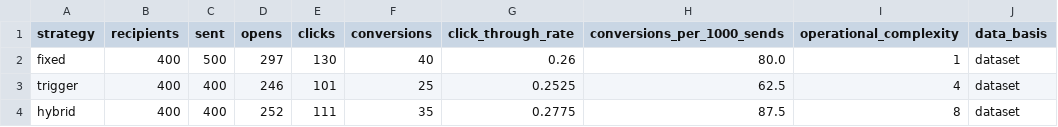
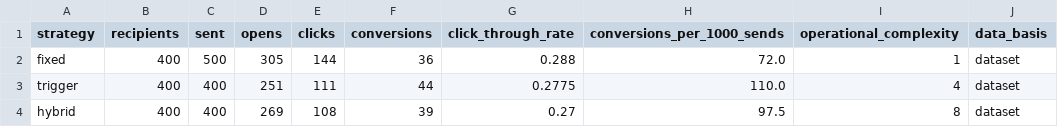
Before and after one commit to zakiarkam/Team-Binary, a CSV file: research/results/e3_live_measured.csv, drawn as a sheet.

```diff
--- a/research/results/e3_live_measured.csv
+++ b/research/results/e3_live_measured.csv
@@ -1,4 +1,4 @@
 strategy,recipients,sent,opens,clicks,conversions,click_through_rate,conversions_per_1000_sends,operational_complexity,data_basis
-fixed,400,500,297,130,40,0.26,80.0,1,dataset
-trigger,400,400,246,101,25,0.2525,62.5,4,dataset
-hybrid,400,400,252,111,35,0.2775,87.5,8,dataset
+fixed,400,500,305,144,36,0.288,72.0,1,dataset
+trigger,400,400,251,111,44,0.2775,110.0,4,dataset
+hybrid,400,400,269,108,39,0.27,97.5,8,dataset
```
Also changed, not shown: research/results/e4_live_credits.csv, research/results/e5_transfer.csv, 29 other files.
